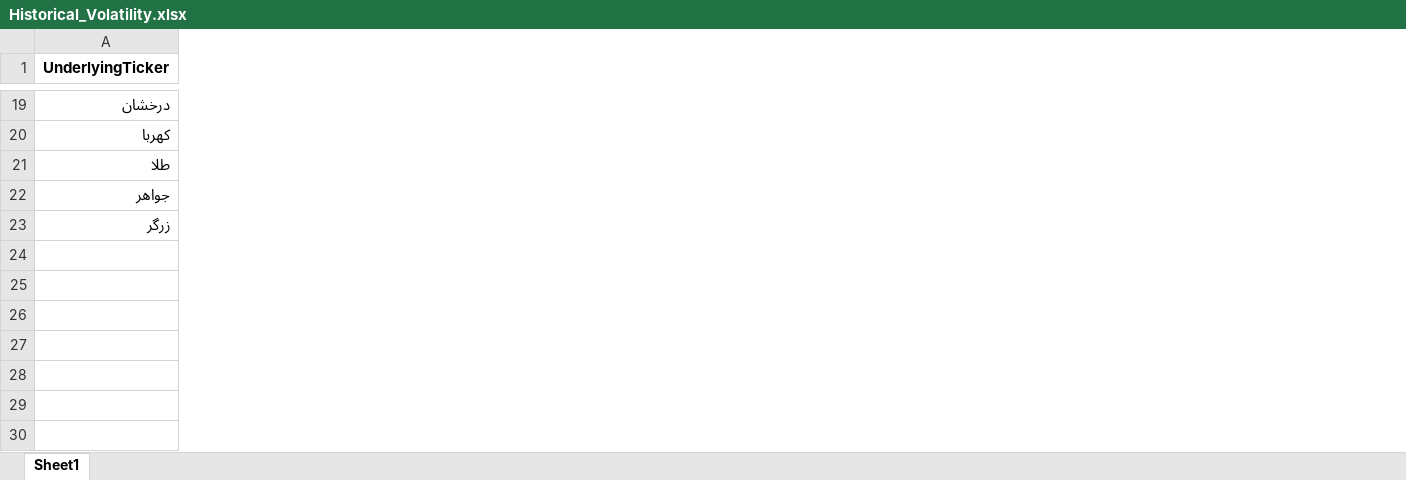
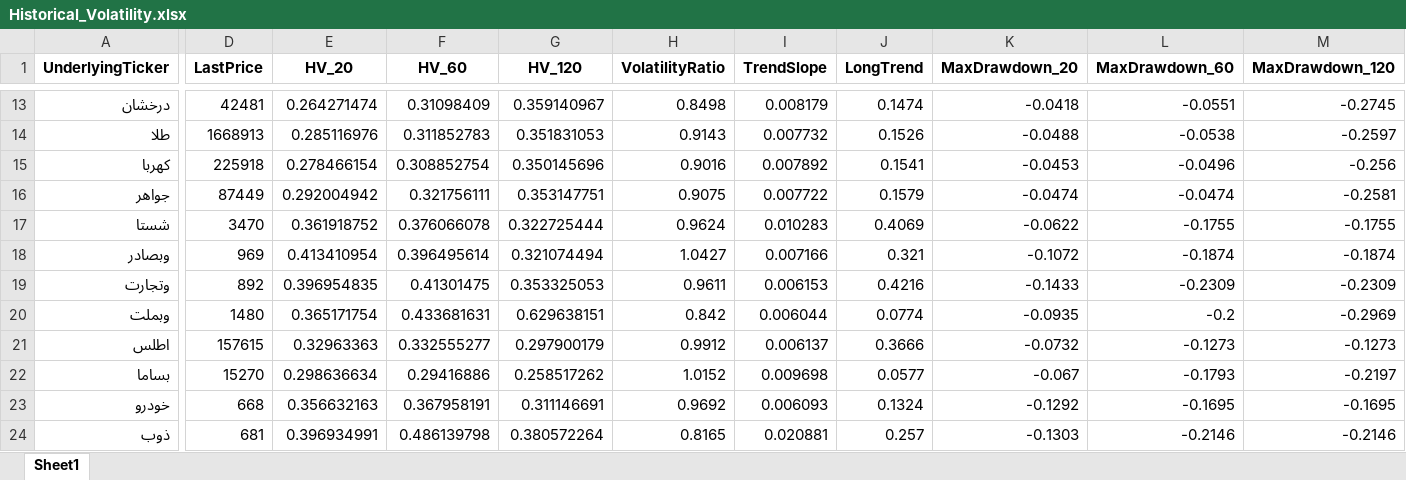
Before and after one commit to tarhandish3-crypto/option, an Excel workbook: 0myStrategy/Historical_Volatility.xlsx, sheet Sheet1, drawn as a sheet; only a part is shown, gaps mark what is left out; values as stored, in another font and other column widths than the file's, no borders; removed rows and columns are numbered as before the commit, all else as after; rows hold the shown columns only; the diff covers the shown part only; the diff names each change by its address in the sheet, - before the commit and + after, or states it on an @@ line.

```diff
--- a/0myStrategy/Historical_Volatility.xlsx (sheet Sheet1)
+++ b/0myStrategy/Historical_Volatility.xlsx (sheet Sheet1)
+column D (LastPrice), rows 13-14: 42481 | 1668913; row 16: 87449
+column E (HV_20), rows 13-14: 0.264271474 | 0.285116976; row 16: 0.292004942
+column F (HV_60), rows 13-14: 0.31098409 | 0.311852783; row 16: 0.321756111
+column G (HV_120), rows 13-14: 0.359140967 | 0.351831053; row 16: 0.353147751
+column H (VolatilityRatio), rows 13-14: 0.8498 | 0.9143; row 16: 0.9075
+column I (TrendSlope), rows 13-14: 0.008179 | 0.007732; row 16: 0.007722
+column J (LongTrend), rows 13-14: 0.1474 | 0.1526; row 16: 0.1579
+column K (MaxDrawdown_20), rows 13-14: -0.0418 | -0.0488; row 16: -0.0474
+column L (MaxDrawdown_60), rows 13-14: -0.0551 | -0.0538; row 16: -0.0474
+column M (MaxDrawdown_120), rows 13-14: -0.2745 | -0.2597; row 16: -0.2581
-row 20: كهربا
+row 15: كهربا | 225918 | 0.278466154 | 0.308852754 | 0.350145696 | 0.9016 | 0.007892 | 0.1541 | -0.0453 | -0.0496 | -0.256
-row 23: زرگر
+row 17: شستا | 3470 | 0.361918752 | 0.376066078 | 0.322725444 | 0.9624 | 0.010283 | 0.4069 | -0.0622 | -0.1755 | -0.1755
+row 18: وبصادر | 969 | 0.413410954 | 0.396495614 | 0.321074494 | 1.0427 | 0.007166 | 0.321 | -0.1072 | -0.1874 | -0.1874
+row 19: وتجارت | 892 | 0.396954835 | 0.41301475 | 0.353325053 | 0.9611 | 0.006153 | 0.4216 | -0.1433 | -0.2309 | -0.2309
+row 20: وبملت | 1480 | 0.365171754 | 0.433681631 | 0.629638151 | 0.842 | 0.006044 | 0.0774 | -0.0935 | -0.2 | -0.2969
+row 21: اطلس | 157615 | 0.32963363 | 0.332555277 | 0.297900179 | 0.9912 | 0.006137 | 0.3666 | -0.0732 | -0.1273 | -0.1273
+row 22: بساما | 15270 | 0.298636634 | 0.29416886 | 0.258517262 | 1.0152 | 0.009698 | 0.0577 | -0.067 | -0.1793 | -0.2197
+row 23: خودرو | 668 | 0.356632163 | 0.367958191 | 0.311146691 | 0.9692 | 0.006093 | 0.1324 | -0.1292 | -0.1695 | -0.1695
+row 24: ذوب | 681 | 0.396934991 | 0.486139798 | 0.380572264 | 0.8165 | 0.020881 | 0.257 | -0.1303 | -0.2146 | -0.2146
```
Also changed, not shown: 8 added rows, 14 removed rows, 17 added columns, 2 removed columns and 6 edited cells elsewhere in this sheet, 27 other files.
